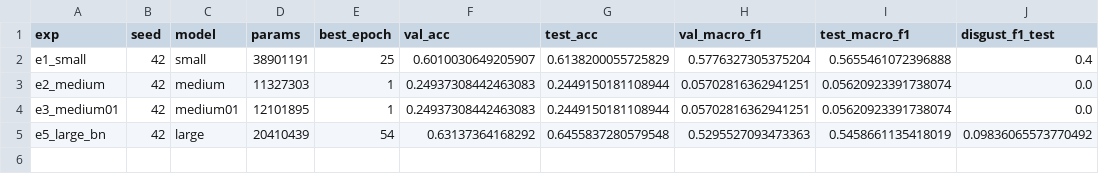
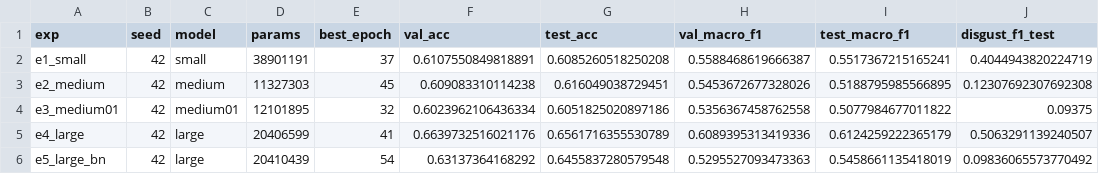
Before and after one commit to Hoyyaa/DL-SGU-Group, a CSV file: BTL02/Fer2013/results/summary.csv, drawn as a sheet.

Commit message:
updates code and models

```diff
--- a/BTL02/Fer2013/results/summary.csv
+++ b/BTL02/Fer2013/results/summary.csv
@@ -1,5 +1,6 @@
 exp,seed,model,params,best_epoch,val_acc,test_acc,val_macro_f1,test_macro_f1,disgust_f1_test
-e1_small,42,small,38901191,25,0.6010030649205907,0.6138200055725829,0.5776327305375204,0.5655461072396888,0.4
-e2_medium,42,medium,11327303,1,0.24937308442463083,0.2449150181108944,0.05702816362941251,0.05620923391738074,0.0
-e3_medium01,42,medium01,12101895,1,0.24937308442463083,0.2449150181108944,0.05702816362941251,0.05620923391738074,0.0
+e1_small,42,small,38901191,37,0.6107550849818891,0.6085260518250208,0.5588468619666387,0.5517367215165241,0.4044943820224719
+e2_medium,42,medium,11327303,45,0.609083310114238,0.616049038729451,0.5453672677328026,0.5188795985566895,0.12307692307692308
+e3_medium01,42,medium01,12101895,32,0.6023962106436334,0.6051825020897186,0.5356367458762558,0.5077984677011822,0.09375
+e4_large,42,large,20406599,41,0.6639732516021176,0.6561716355530789,0.6089395313419336,0.6124259222365179,0.5063291139240507
 e5_large_bn,42,large,20410439,54,0.63137364168292,0.6455837280579548,0.5295527093473363,0.5458661135418019,0.09836065573770492
```
Also changed, not shown: 54 other files.
